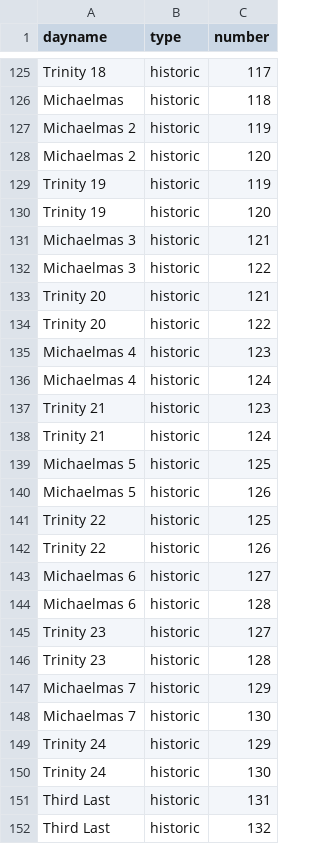
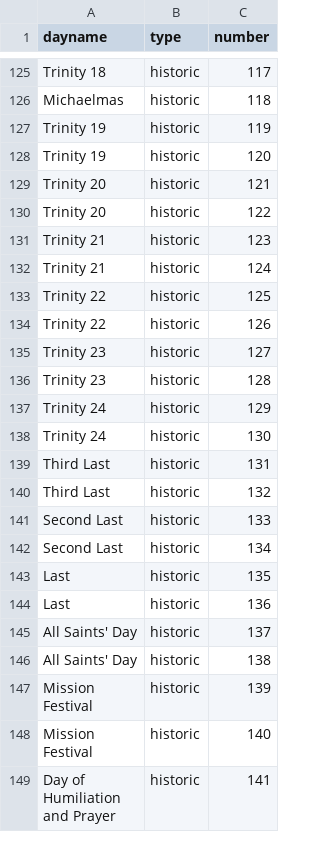
Before and after one commit to benyakov/serviceplanner, a CSV file: utility/churchyear/collectindex.csv, drawn as a sheet; only a part is shown, gaps mark what is left out; the shorter side is filled out with more unchanged rows.

```diff
--- a/utility/churchyear/collectindex.csv
+++ b/utility/churchyear/collectindex.csv
@@ -126,24 +126,12 @@ Trinity 18,historic,117
 Michaelmas,historic,118
-Michaelmas 2,historic,119
-Michaelmas 2,historic,120
 Trinity 19,historic,119
 Trinity 19,historic,120
-Michaelmas 3,historic,121
-Michaelmas 3,historic,122
 Trinity 20,historic,121
 Trinity 20,historic,122
-Michaelmas 4,historic,123
-Michaelmas 4,historic,124
 Trinity 21,historic,123
 Trinity 21,historic,124
-Michaelmas 5,historic,125
-Michaelmas 5,historic,126
 Trinity 22,historic,125
 Trinity 22,historic,126
-Michaelmas 6,historic,127
-Michaelmas 6,historic,128
 Trinity 23,historic,127
 Trinity 23,historic,128
-Michaelmas 7,historic,129
-Michaelmas 7,historic,130
 Trinity 24,historic,129
```
Also changed, not shown: utility/churchyear/historictable.csv, utility/churchyear/lessons.csv, 1 other file.
